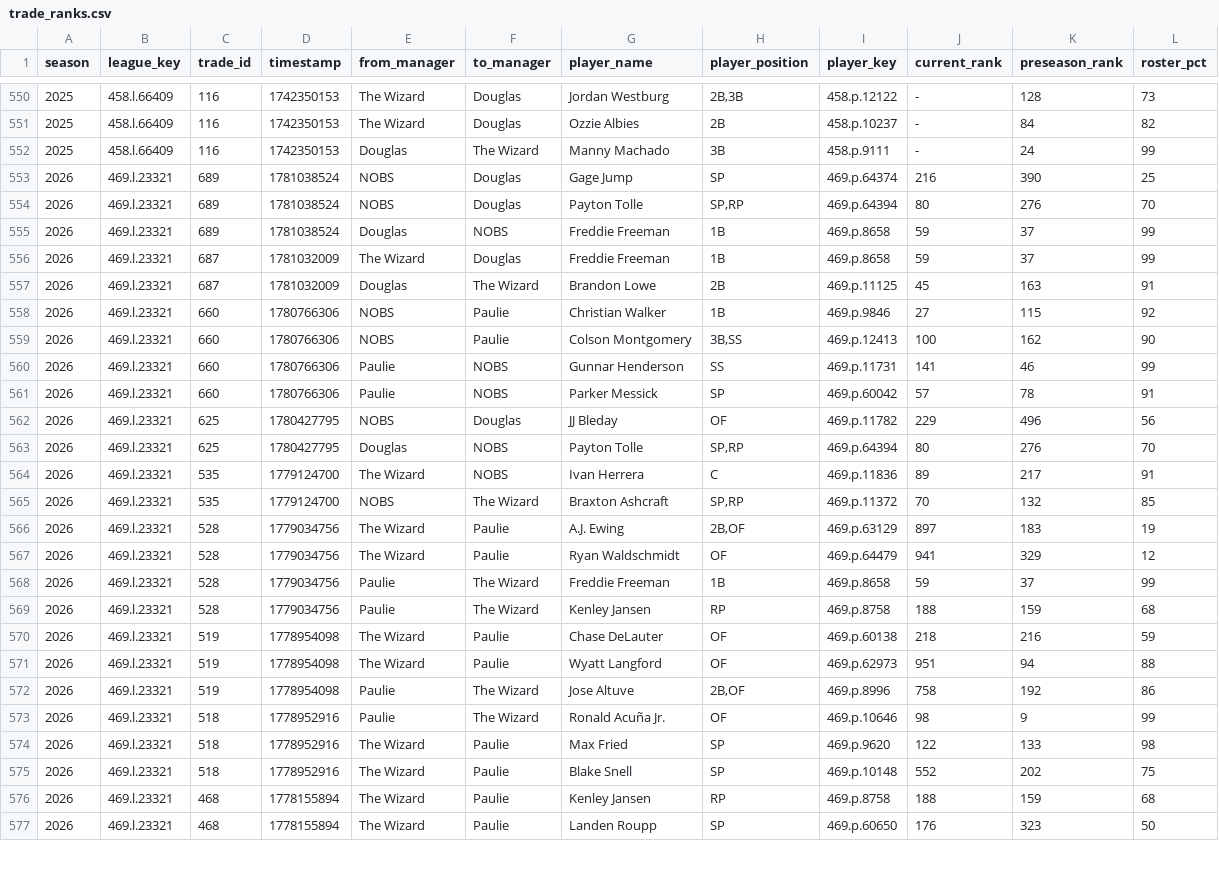
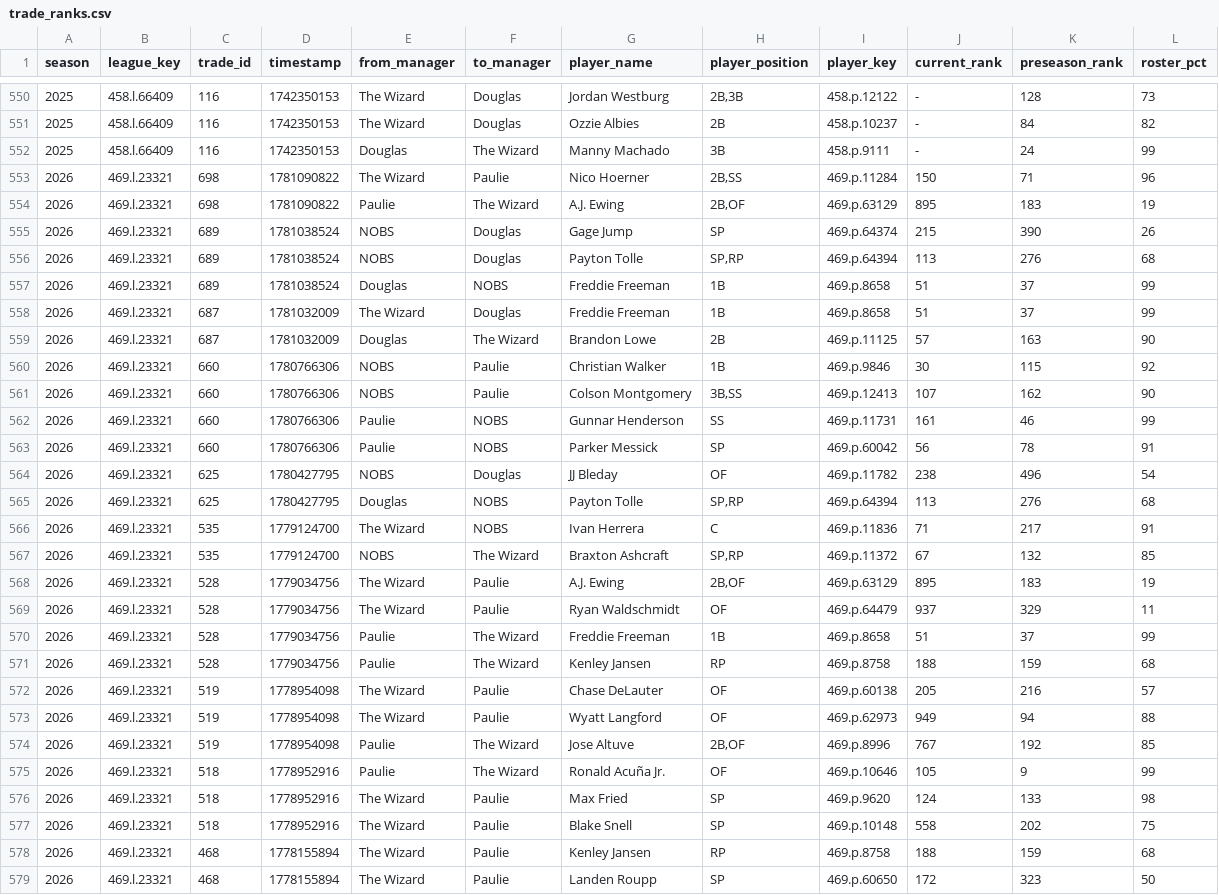
Before and after one commit to mzaiger/Fantasy_Lifetime_Stats, a CSV file: trade_ranks.csv, drawn as a sheet; only a part is shown, gaps mark what is left out; the diff covers the shown part only.

```diff
--- a/trade_ranks.csv
+++ b/trade_ranks.csv
@@ -552,26 +552,28 @@ season,league_key,trade_id,timestamp,from_manager,to_manager,player_name,player_
 2025,458.l.66409,116,1742350153,Douglas,The Wizard,Manny Machado,3B,458.p.9111,-,24,99
-2026,469.l.23321,689,1781038524,NOBS,Douglas,Gage Jump,SP,469.p.64374,216,390,25
-2026,469.l.23321,689,1781038524,NOBS,Douglas,Payton Tolle,"SP,RP",469.p.64394,80,276,70
-2026,469.l.23321,689,1781038524,Douglas,NOBS,Freddie Freeman,1B,469.p.8658,59,37,99
-2026,469.l.23321,687,1781032009,The Wizard,Douglas,Freddie Freeman,1B,469.p.8658,59,37,99
-2026,469.l.23321,687,1781032009,Douglas,The Wizard,Brandon Lowe,2B,469.p.11125,45,163,91
-2026,469.l.23321,660,1780766306,NOBS,Paulie,Christian Walker,1B,469.p.9846,27,115,92
-2026,469.l.23321,660,1780766306,NOBS,Paulie,Colson Montgomery,"3B,SS",469.p.12413,100,162,90
-2026,469.l.23321,660,1780766306,Paulie,NOBS,Gunnar Henderson,SS,469.p.11731,141,46,99
-2026,469.l.23321,660,1780766306,Paulie,NOBS,Parker Messick,SP,469.p.60042,57,78,91
-2026,469.l.23321,625,1780427795,NOBS,Douglas,JJ Bleday,OF,469.p.11782,229,496,56
-2026,469.l.23321,625,1780427795,Douglas,NOBS,Payton Tolle,"SP,RP",469.p.64394,80,276,70
-2026,469.l.23321,535,1779124700,The Wizard,NOBS,Ivan Herrera,C,469.p.11836,89,217,91
-2026,469.l.23321,535,1779124700,NOBS,The Wizard,Braxton Ashcraft,"SP,RP",469.p.11372,70,132,85
-2026,469.l.23321,528,1779034756,The Wizard,Paulie,A.J. Ewing,"2B,OF",469.p.63129,897,183,19
-2026,469.l.23321,528,1779034756,The Wizard,Paulie,Ryan Waldschmidt,OF,469.p.64479,941,329,12
-2026,469.l.23321,528,1779034756,Paulie,The Wizard,Freddie Freeman,1B,469.p.8658,59,37,99
+2026,469.l.23321,698,1781090822,The Wizard,Paulie,Nico Hoerner,"2B,SS",469.p.11284,150,71,96
+2026,469.l.23321,698,1781090822,Paulie,The Wizard,A.J. Ewing,"2B,OF",469.p.63129,895,183,19
+2026,469.l.23321,689,1781038524,NOBS,Douglas,Gage Jump,SP,469.p.64374,215,390,26
+2026,469.l.23321,689,1781038524,NOBS,Douglas,Payton Tolle,"SP,RP",469.p.64394,113,276,68
+2026,469.l.23321,689,1781038524,Douglas,NOBS,Freddie Freeman,1B,469.p.8658,51,37,99
+2026,469.l.23321,687,1781032009,The Wizard,Douglas,Freddie Freeman,1B,469.p.8658,51,37,99
+2026,469.l.23321,687,1781032009,Douglas,The Wizard,Brandon Lowe,2B,469.p.11125,57,163,90
+2026,469.l.23321,660,1780766306,NOBS,Paulie,Christian Walker,1B,469.p.9846,30,115,92
+2026,469.l.23321,660,1780766306,NOBS,Paulie,Colson Montgomery,"3B,SS",469.p.12413,107,162,90
+2026,469.l.23321,660,1780766306,Paulie,NOBS,Gunnar Henderson,SS,469.p.11731,161,46,99
+2026,469.l.23321,660,1780766306,Paulie,NOBS,Parker Messick,SP,469.p.60042,56,78,91
+2026,469.l.23321,625,1780427795,NOBS,Douglas,JJ Bleday,OF,469.p.11782,238,496,54
+2026,469.l.23321,625,1780427795,Douglas,NOBS,Payton Tolle,"SP,RP",469.p.64394,113,276,68
+2026,469.l.23321,535,1779124700,The Wizard,NOBS,Ivan Herrera,C,469.p.11836,71,217,91
+2026,469.l.23321,535,1779124700,NOBS,The Wizard,Braxton Ashcraft,"SP,RP",469.p.11372,67,132,85
+2026,469.l.23321,528,1779034756,The Wizard,Paulie,A.J. Ewing,"2B,OF",469.p.63129,895,183,19
+2026,469.l.23321,528,1779034756,The Wizard,Paulie,Ryan Waldschmidt,OF,469.p.64479,937,329,11
+2026,469.l.23321,528,1779034756,Paulie,The Wizard,Freddie Freeman,1B,469.p.8658,51,37,99
 2026,469.l.23321,528,1779034756,Paulie,The Wizard,Kenley Jansen,RP,469.p.8758,188,159,68
-2026,469.l.23321,519,1778954098,The Wizard,Paulie,Chase DeLauter,OF,469.p.60138,218,216,59
-2026,469.l.23321,519,1778954098,The Wizard,Paulie,Wyatt Langford,OF,469.p.62973,951,94,88
-2026,469.l.23321,519,1778954098,Paulie,The Wizard,Jose Altuve,"2B,OF",469.p.8996,758,192,86
-2026,469.l.23321,518,1778952916,Paulie,The Wizard,Ronald Acuña Jr.,OF,469.p.10646,98,9,99
-2026,469.l.23321,518,1778952916,The Wizard,Paulie,Max Fried,SP,469.p.9620,122,133,98
-2026,469.l.23321,518,1778952916,The Wizard,Paulie,Blake Snell,SP,469.p.10148,552,202,75
+2026,469.l.23321,519,1778954098,The Wizard,Paulie,Chase DeLauter,OF,469.p.60138,205,216,57
+2026,469.l.23321,519,1778954098,The Wizard,Paulie,Wyatt Langford,OF,469.p.62973,949,94,88
+2026,469.l.23321,519,1778954098,Paulie,The Wizard,Jose Altuve,"2B,OF",469.p.8996,767,192,85
+2026,469.l.23321,518,1778952916,Paulie,The Wizard,Ronald Acuña Jr.,OF,469.p.10646,105,9,99
+2026,469.l.23321,518,1778952916,The Wizard,Paulie,Max Fried,SP,469.p.9620,124,133,98
+2026,469.l.23321,518,1778952916,The Wizard,Paulie,Blake Snell,SP,469.p.10148,558,202,75
 2026,469.l.23321,468,1778155894,The Wizard,Paulie,Kenley Jansen,RP,469.p.8758,188,159,68
-2026,469.l.23321,468,1778155894,The Wizard,Paulie,Landen Roupp,SP,469.p.60650,176,323,50
+2026,469.l.23321,468,1778155894,The Wizard,Paulie,Landen Roupp,SP,469.p.60650,172,323,50
```
Also changed, not shown: 36 edited cells elsewhere in this file, 1 other file.
